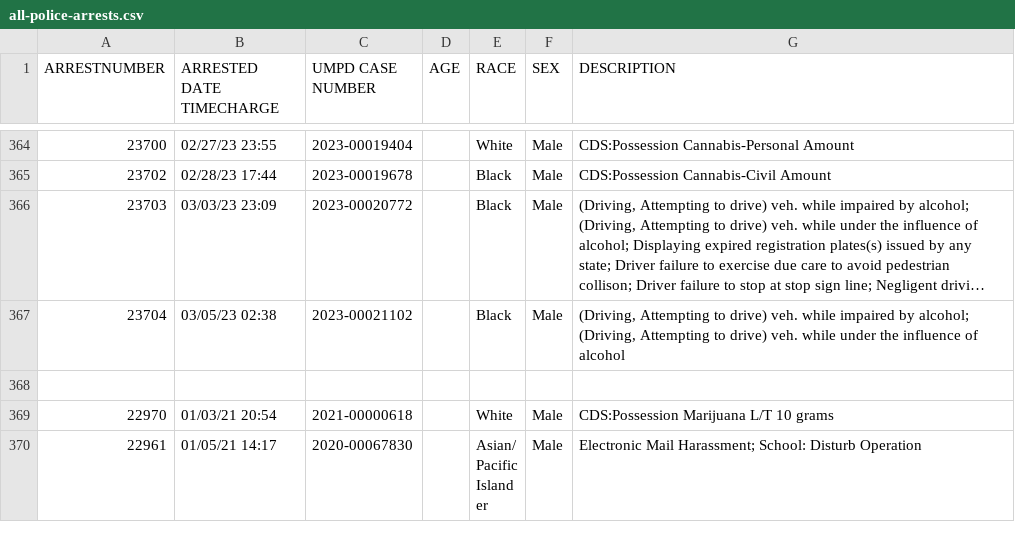
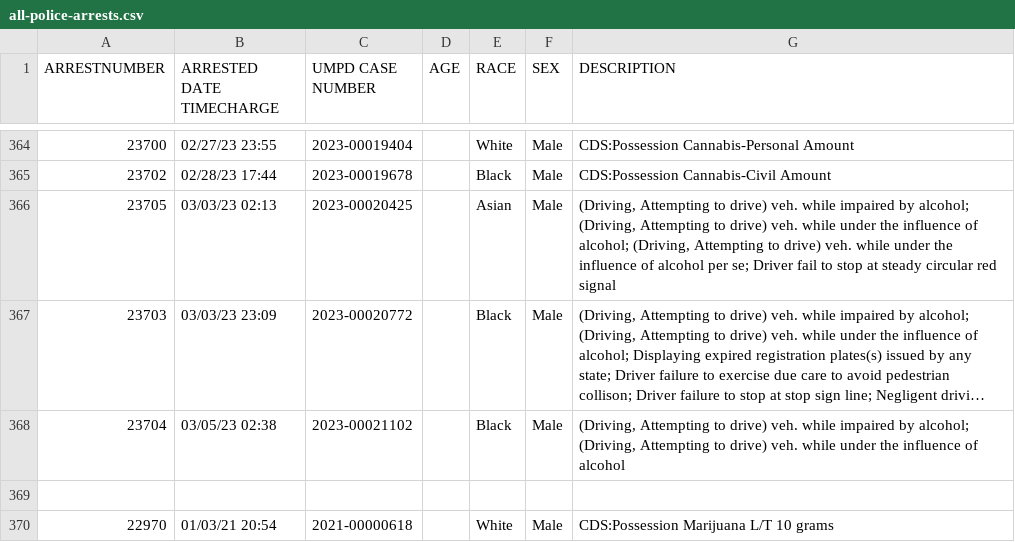
Before and after one commit to rachelmarconi/na-gov-upgrade, a CSV file: data/all-police-arrests.csv, drawn as a sheet; only a part is shown, gaps mark what is left out; the shorter side is filled out with more unchanged rows; long unchanged cells end in …; the diff names each change by its address in the sheet, - before the commit and + after, or states it on an @@ line.

```diff
--- a/data/all-police-arrests.csv
+++ b/data/all-police-arrests.csv
+row 366: 23705 | 03/03/23 02:13 | 2023-00020425 |  | Asian | Male | (Driving, Attempting to drive) veh. while impaired by alcohol; (Driving, Attempting to drive) veh. while under the influence of alcohol; (Driving, Attempting to drive) veh. while under the influence of alcohol per se; Driver fail to stop at steady circular red signal
```
Also changed, not shown: data/new_cases.csv, data/updated-activities.csv, 1 other file.
